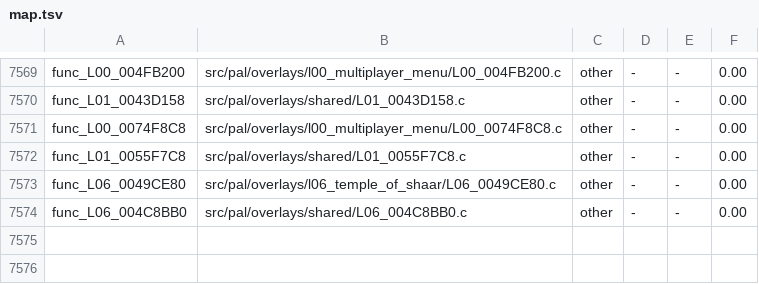
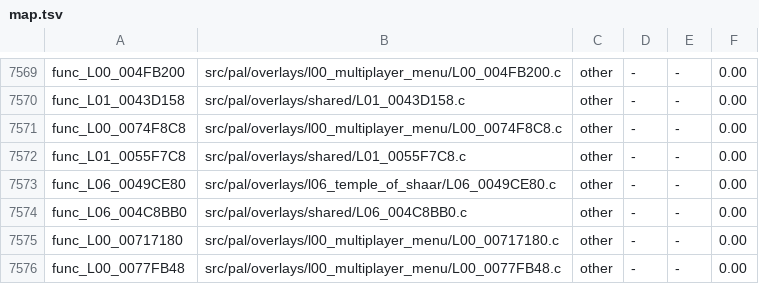
Before and after one commit to OpenRAC/rac4-decomp, a TSV file: config/us/map.tsv, drawn as a sheet; only a part is shown, gaps mark what is left out.

```diff
--- a/config/us/map.tsv
+++ b/config/us/map.tsv
@@ -7574 +7574,3 @@ func_L06_0049CE80	src/pal/overlays/l06_temple_of_shaar/L06_0049CE80.c	other	-	-
 func_L06_004C8BB0	src/pal/overlays/shared/L06_004C8BB0.c	other	-	-	0.00
+func_L00_00717180	src/pal/overlays/l00_multiplayer_menu/L00_00717180.c	other	-	-	0.00
+func_L00_0077FB48	src/pal/overlays/l00_multiplayer_menu/L00_0077FB48.c	other	-	-	0.00
```
Also changed, not shown: config/pal/map.tsv, 4 other files.
